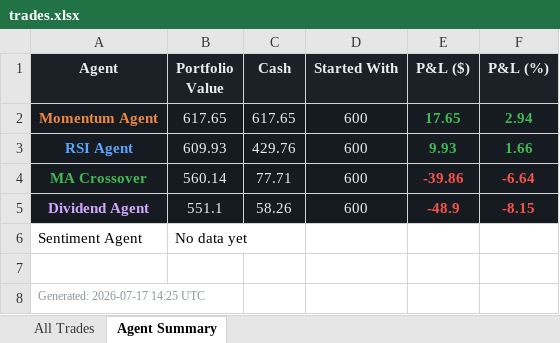
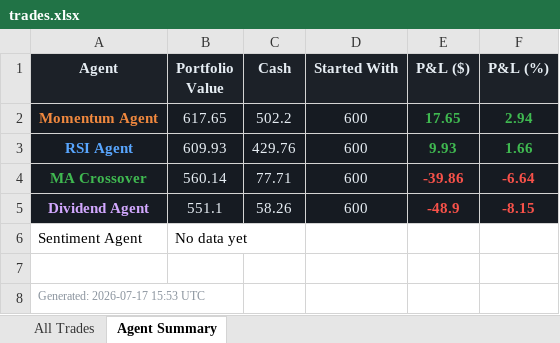
Before and after one commit to Gigantatoll/paper-trading, an Excel workbook: data/trades.xlsx, sheet Agent Summary, drawn as a sheet; values as stored, in another font and other column widths than the file's, no borders; the diff names each change by its address in the sheet, - before the commit and + after, or states it on an @@ line.

```diff
--- a/data/trades.xlsx (sheet Agent Summary)
+++ b/data/trades.xlsx (sheet Agent Summary)
-C2 (Cash): 617.65
+C2 (Cash): 502.2
-A8 (Agent): Generated: 2026-07-17 14:25 UTC
+A8 (Agent): Generated: 2026-07-17 15:53 UTC
```
Also changed, not shown: sheet All Trades, 5 other files.
